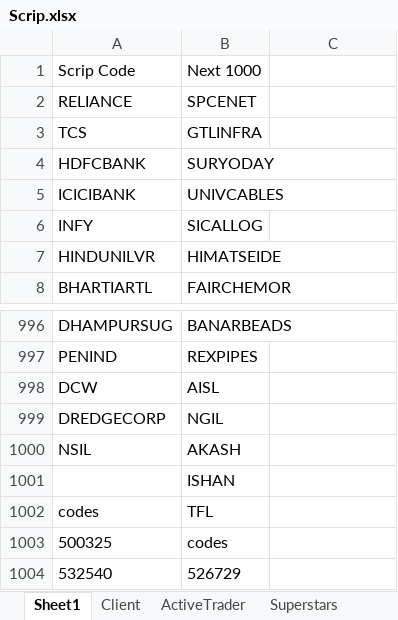
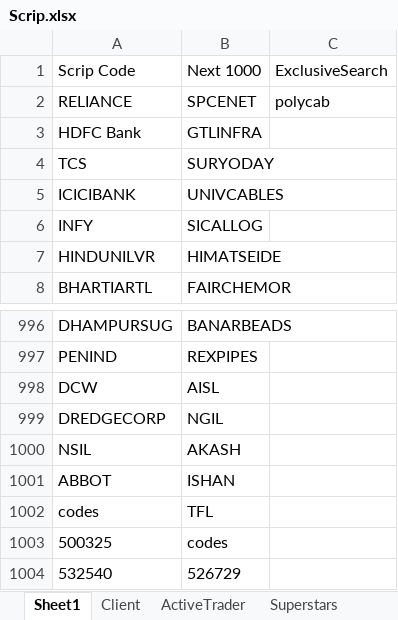
Before and after one commit to ranguchamy/ML_Indian_Stocks, an Excel workbook: Scrip.xlsx, sheet Sheet1, drawn as a sheet; only a part is shown, gaps mark what is left out; values as stored, in another font and other column widths than the file's, no borders; removed rows and columns are numbered as before the commit, all else as after; the diff names each change by its address in the sheet, - before the commit and + after, or states it on an @@ line.

```diff
--- a/Scrip.xlsx (sheet Sheet1)
+++ b/Scrip.xlsx (sheet Sheet1)
-C1: (empty)
+C1: ExclusiveSearch
-C2: (empty)
+C2: polycab
+row 3: HDFC Bank | GTLINFRA
-B4: GTLINFRA
+B4: SURYODAY
-row 4: HDFCBANK | SURYODAY
-A1001: (empty)
+A1001: ABBOT
```
Also changed, not shown: sheet Sentiment, sheet Top1000NSE, sheet Client, sheet Superstars, sheet PositiveNegative, sheet Portfolio, other sheet tabs, 8 other files.
